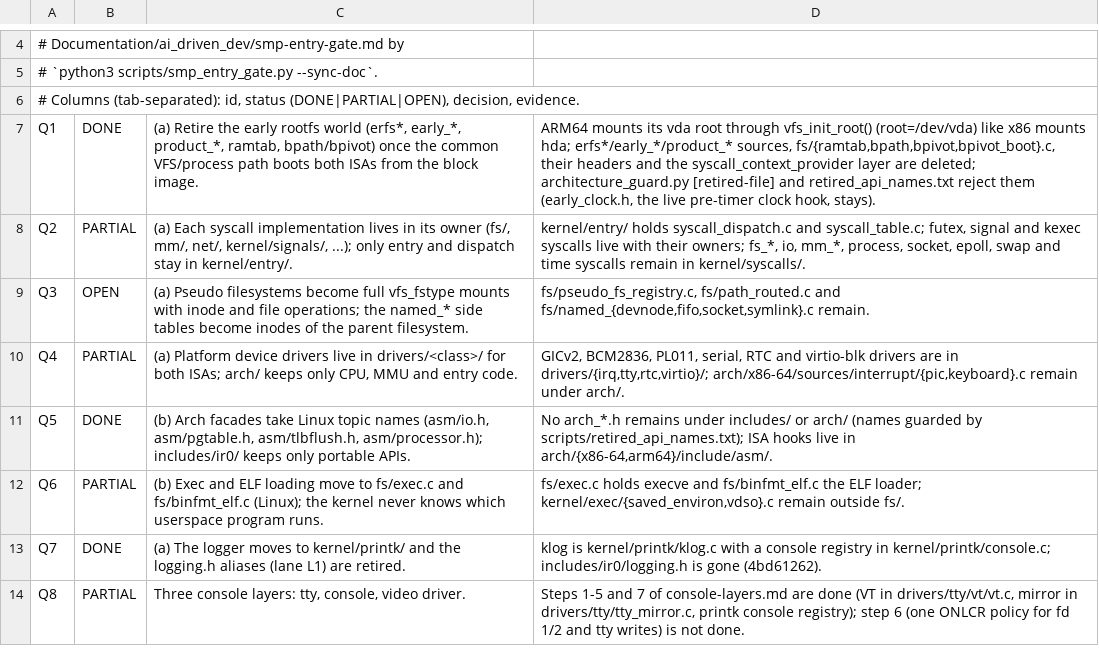
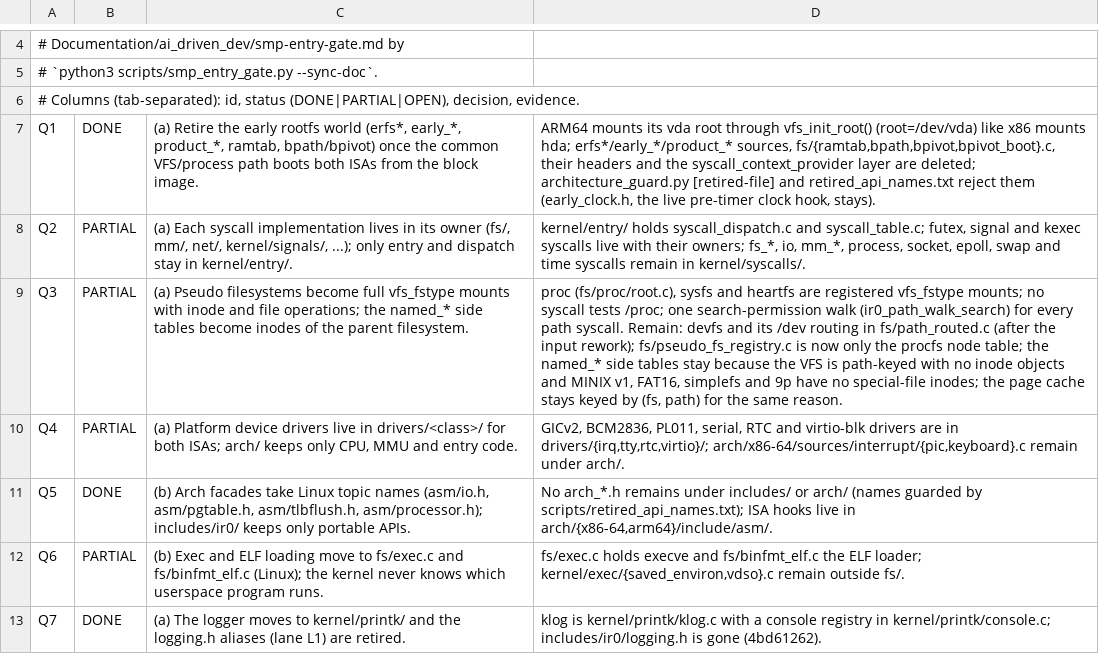
Before and after one commit to IRodriguez13/IR0, a TSV file: scripts/smp_entry_gate/decisions.tsv, drawn as a sheet; only a part is shown, gaps mark what is left out; the shorter side is filled out with more unchanged rows; the diff names each change by its address in the sheet, - before the commit and + after, or states it on an @@ line.

Commit message:
docs(smp-entry-gate): Q3 is partial: proc is a mounted filesystem
Record what Q3 reached: proc, sysfs and heartfs are registered
vfs_fstype mounts and the syscalls reach /proc through the mount
table, with one search-permission walk for every path syscall. devfs
and its /dev routing wait for the Linux input model work; the named_*
tables and the page-cache key wait for inode objects in the VFS.

Signed-off-by: Iván Ezequiel Rodriguez <ivanrwcm25@gmail.com>

```diff
--- a/scripts/smp_entry_gate/decisions.tsv
+++ b/scripts/smp_entry_gate/decisions.tsv
-B9: OPEN
+B9: PARTIAL
-D9: fs/pseudo_fs_registry.c, fs/path_routed.c and fs/named_{devnode,fifo,socket,symlink}.c remain.
+D9: proc (fs/proc/root.c), sysfs and heartfs are registered vfs_fstype mounts; no syscall tests /proc; one search-permission walk (ir0_path_walk_search) for every path syscall. Remain: devfs and its /dev routing in fs/path_routed.c (after the input rework); fs/pseudo_fs_registry.c is now only the procfs node table; the named_* side tables stay because the VFS is path-keyed with no inode objects and MINIX v1, FAT16, simplefs and 9p have no special-file inodes; the page cache stays keyed by (fs, path) for the same reason.
```
Also changed, not shown: 1 other file.
